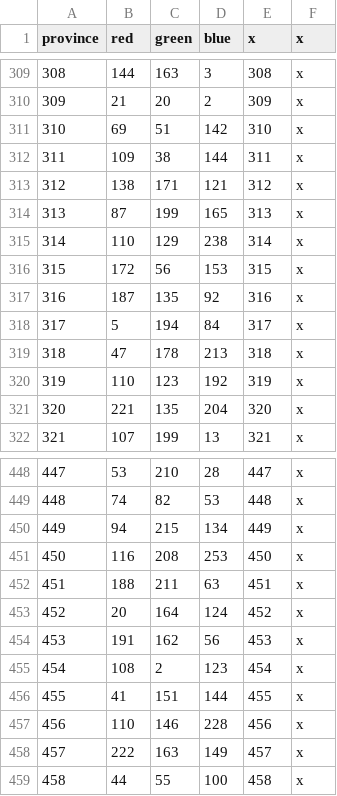
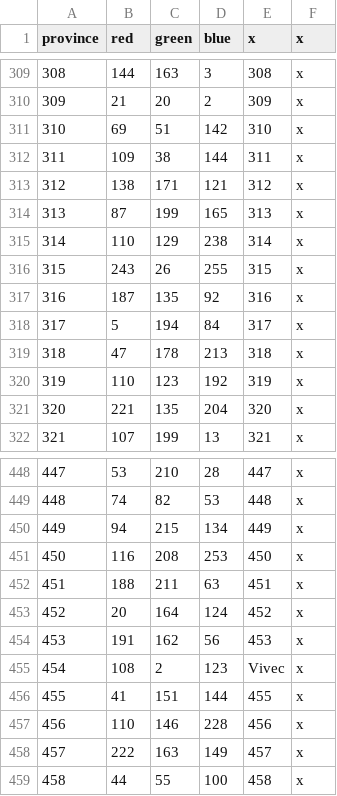
Before and after one commit to toilercleaner666/nirn, a CSV file: NirnUniversalis/map/definition (Skyrim, Black marsh, Elsweyr, Morrowind, Cyrodiil, islands, akavir).csv, drawn as a sheet; only a part is shown, gaps mark what is left out.

Commit message:
Update definition (Skyrim, Black marsh, Elsweyr, Morrowind, Cyrodiil, islands, akavir).csv

```diff
--- a/NirnUniversalis/map/definition (Skyrim, Black marsh, Elsweyr, Morrowind, Cyrodiil, islands, akavir).csv
+++ b/NirnUniversalis/map/definition (Skyrim, Black marsh, Elsweyr, Morrowind, Cyrodiil, islands, akavir).csv
@@ -315,3 +315,3 @@
 314;110;129;238;314;x
-315;172;56;153;315;x
+315;243;26;255;315;x
 316;187;135;92;316;x
@@ -454,3 +454,3 @@
 453;191;162;56;453;x
-454;108;2;123;454;x
+454;108;2;123;Vivec;x
 455;41;151;144;455;x
```
